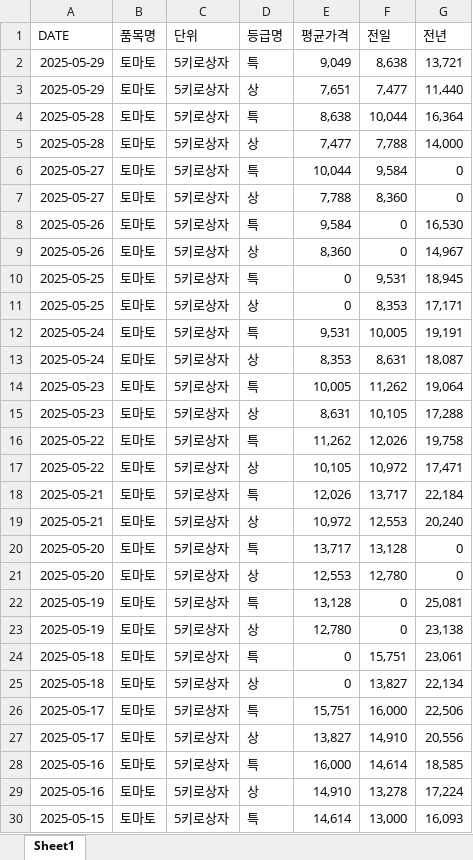
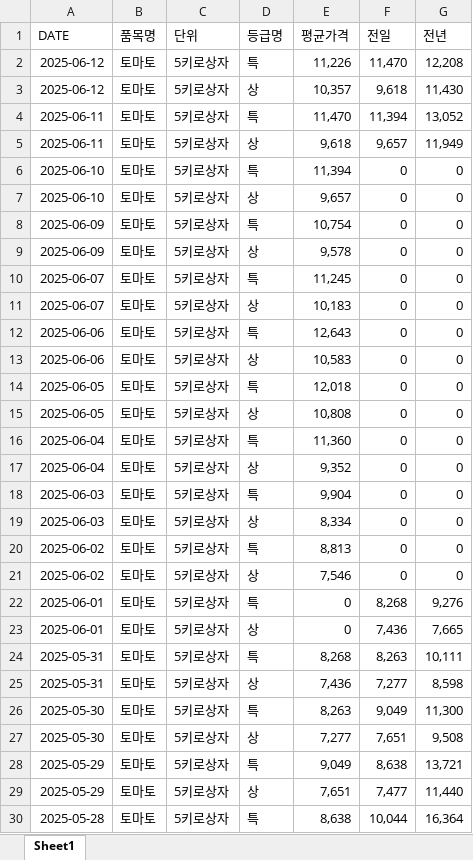
Before and after one commit to wjyi0615/Justick_AI, an Excel workbook: Data_250605/data/TomatoPrice.xlsx, sheet Sheet1, drawn as a sheet; only a part is shown; the shorter side is filled out with more unchanged rows; values as stored, in another font and other column widths than the file's, no borders; the diff names each change by its address in the sheet, - before the commit and + after, or states it on an @@ line.

```diff
--- a/Data_250605/data/TomatoPrice.xlsx (sheet Sheet1)
+++ b/Data_250605/data/TomatoPrice.xlsx (sheet Sheet1)
+row 2: 2025-06-12 | 토마토 | 5키로상자 | 특 | 11,226 | 11,470 | 12,208
+row 3: 2025-06-12 | 토마토 | 5키로상자 | 상 | 10,357 | 9,618 | 11,430
+row 4: 2025-06-11 | 토마토 | 5키로상자 | 특 | 11,470 | 11,394 | 13,052
+row 5: 2025-06-11 | 토마토 | 5키로상자 | 상 | 9,618 | 9,657 | 11,949
+row 6: 2025-06-10 | 토마토 | 5키로상자 | 특 | 11,394 | 0 | 0
+row 7: 2025-06-10 | 토마토 | 5키로상자 | 상 | 9,657 | 0 | 0
+row 8: 2025-06-09 | 토마토 | 5키로상자 | 특 | 10,754 | 0 | 0
+row 9: 2025-06-09 | 토마토 | 5키로상자 | 상 | 9,578 | 0 | 0
+row 10: 2025-06-07 | 토마토 | 5키로상자 | 특 | 11,245 | 0 | 0
+row 11: 2025-06-07 | 토마토 | 5키로상자 | 상 | 10,183 | 0 | 0
+row 12: 2025-06-06 | 토마토 | 5키로상자 | 특 | 12,643 | 0 | 0
+row 13: 2025-06-06 | 토마토 | 5키로상자 | 상 | 10,583 | 0 | 0
+row 14: 2025-06-05 | 토마토 | 5키로상자 | 특 | 12,018 | 0 | 0
+row 15: 2025-06-05 | 토마토 | 5키로상자 | 상 | 10,808 | 0 | 0
+row 16: 2025-06-04 | 토마토 | 5키로상자 | 특 | 11,360 | 0 | 0
+row 17: 2025-06-04 | 토마토 | 5키로상자 | 상 | 9,352 | 0 | 0
+row 18: 2025-06-03 | 토마토 | 5키로상자 | 특 | 9,904 | 0 | 0
+row 19: 2025-06-03 | 토마토 | 5키로상자 | 상 | 8,334 | 0 | 0
+row 20: 2025-06-02 | 토마토 | 5키로상자 | 특 | 8,813 | 0 | 0
+row 21: 2025-06-02 | 토마토 | 5키로상자 | 상 | 7,546 | 0 | 0
+row 22: 2025-06-01 | 토마토 | 5키로상자 | 특 | 0 | 8,268 | 9,276
+row 23: 2025-06-01 | 토마토 | 5키로상자 | 상 | 0 | 7,436 | 7,665
+row 24: 2025-05-31 | 토마토 | 5키로상자 | 특 | 8,268 | 8,263 | 10,111
+row 25: 2025-05-31 | 토마토 | 5키로상자 | 상 | 7,436 | 7,277 | 8,598
+row 26: 2025-05-30 | 토마토 | 5키로상자 | 특 | 8,263 | 9,049 | 11,300
+row 27: 2025-05-30 | 토마토 | 5키로상자 | 상 | 7,277 | 7,651 | 9,508
```
Also changed, not shown: Data_250605/data/CabbagePrice.xlsx, Data_250605/data/OnionPrice.xlsx, 40 other files.
